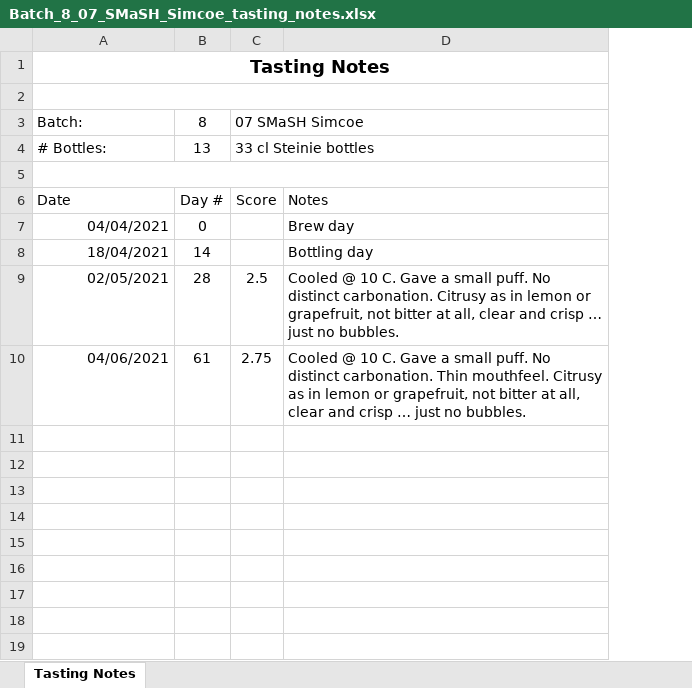
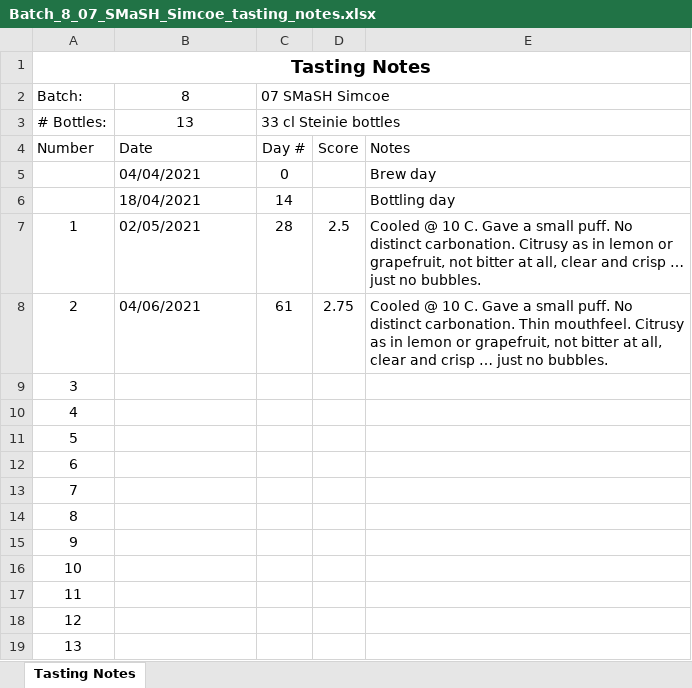
Before and after one commit to lambert/TTO, an Excel workbook: docs/homebrewing/batches/batch_8/Batch_8_07_SMaSH_Simcoe_tasting_notes.xlsx, sheet Tasting Notes, drawn as a sheet; values as stored, in another font and other column widths than the file's, no borders; removed rows and columns are numbered as before the commit, all else as after; the diff names each change by its address in the sheet, - before the commit and + after, or states it on an @@ line.

```diff
--- a/docs/homebrewing/batches/batch_8/Batch_8_07_SMaSH_Simcoe_tasting_notes.xlsx (sheet Tasting Notes)
+++ b/docs/homebrewing/batches/batch_8/Batch_8_07_SMaSH_Simcoe_tasting_notes.xlsx (sheet Tasting Notes)
+column A, rows 1-2: Tasting Notes | Batch:; rows 4-8: Number |  |  | 1 | 2
-row 1: Tasting Notes
-A2:D2 merged
-row 3: Batch: | 8 | 07 SMaSH Simcoe
-row 4: # Bottles: | 13 | 33 cl Steinie bottles
-row 2: (empty)
+row 2: Batch: | 8 | 07 SMaSH Simcoe
-A5:D5 merged
+C2:E2 merged
+row 3: # Bottles: | 13 | 33 cl Steinie bottles
-B5:B8 alignment: right
+B5:B8 alignment: left
+row 9: 3
+row 10: 4
+row 11: 5
+row 12: 6
+row 13: 7
+row 14: 8
+row 15: 9
+row 16: 10
+row 17: 11
+row 18: 12
+row 19: 13
```
Also changed, not shown: formulas that keep their value, docs/homebrewing/batches/batch_10/Batch_10_61_Three_Hops_Blonde_tasting_notes.xlsx, docs/homebrewing/batches/batch_3/Batch_3_03_SMaSH_Godiva_tasting_notes.xlsx, 23 other files.
